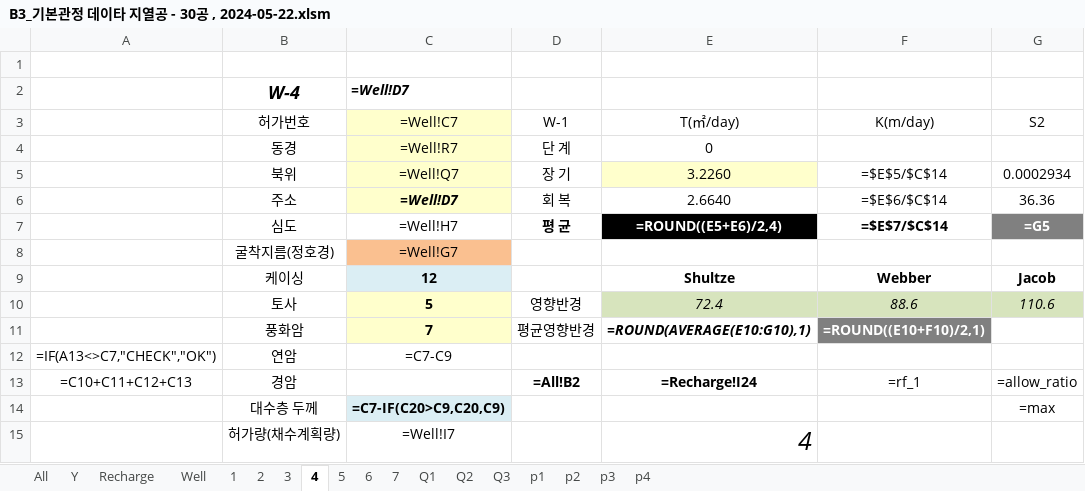
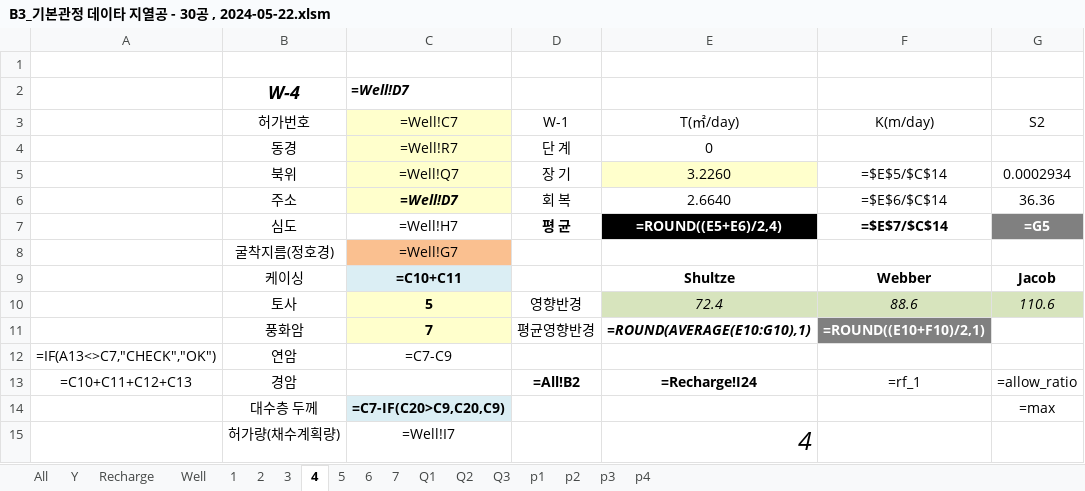
Before and after one commit to ihanseol/02_Excel2, an Excel workbook: 01_Acquifer Pumping Test/02_기본관정데이타/B3_기본관정 데이타 지열공 - 30공 , 2024-05-22.xlsm, sheet 4, drawn as a sheet; only a part is shown; values as stored, in another font and other column widths than the file's, no borders; formulas are shown in place of their values; charts and pictures not drawn; the diff names each change by its address in the sheet, - before the commit and + after, or states it on an @@ line.

```diff
--- a/01_Acquifer Pumping Test/02_기본관정데이타/B3_기본관정 데이타 지열공 - 30공 , 2024-05-22.xlsm (sheet 4)
+++ b/01_Acquifer Pumping Test/02_기본관정데이타/B3_기본관정 데이타 지열공 - 30공 , 2024-05-22.xlsm (sheet 4)
-C9 (=Well!C7): 12
+C9 (=Well!C7): =C10+C11
```
Also changed, not shown: sheet 6, sheet 3, sheet 2, sheet 5, sheet 7, sheet 1, charts or pictures, 01_Acquifer Pumping Test/02_기본관정데이타 Refactor/B3_기본관정 데이타 지열공 - 30공 , Refactor - 2024-3-26.xlsm.
